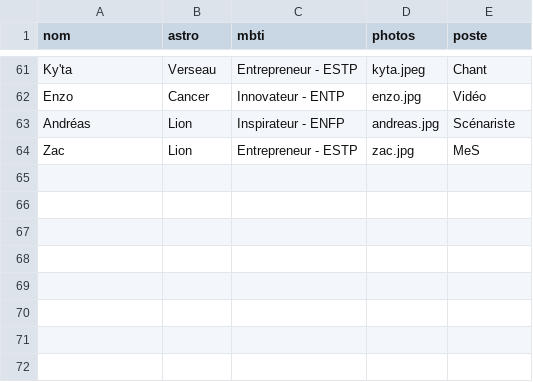
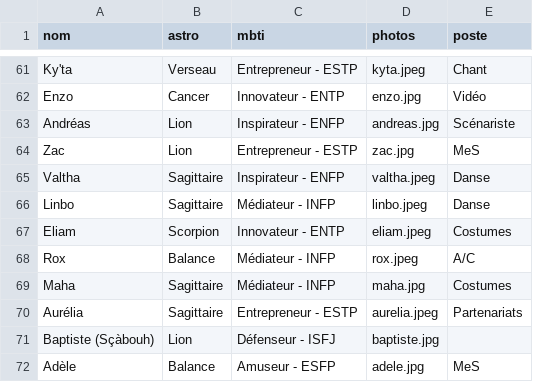
Before and after one commit to commuzlyon/commuz.fr, a CSV file: static/c/commurge/infos.csv, drawn as a sheet; only a part is shown, gaps mark what is left out.

Commit message:
add people to commurge

```diff
--- a/static/c/commurge/infos.csv
+++ b/static/c/commurge/infos.csv
@@ -64 +64,9 @@ Andréas;Lion;Inspirateur - ENFP;andreas.jpg;Scénariste
 Zac;Lion;Entrepreneur - ESTP;zac.jpg;MeS
+Valtha;Sagittaire;Inspirateur - ENFP;valtha.jpeg;Danse
+Linbo;Sagittaire;Médiateur - INFP;linbo.jpeg;Danse
+Eliam;Scorpion;Innovateur - ENTP;eliam.jpeg;Costumes
+Rox;Balance;Médiateur - INFP;rox.jpeg;A/C
+Maha;Sagittaire;Médiateur - INFP;maha.jpg;Costumes
+Aurélia;Sagittaire;Entrepreneur - ESTP;aurelia.jpeg;Partenariats
+Baptiste (Sçàbouh);Lion;Défenseur - ISFJ;baptiste.jpg;
+Adèle;Balance;Amuseur - ESFP;adele.jpg;MeS
```
Also changed, not shown: 8 other files.
